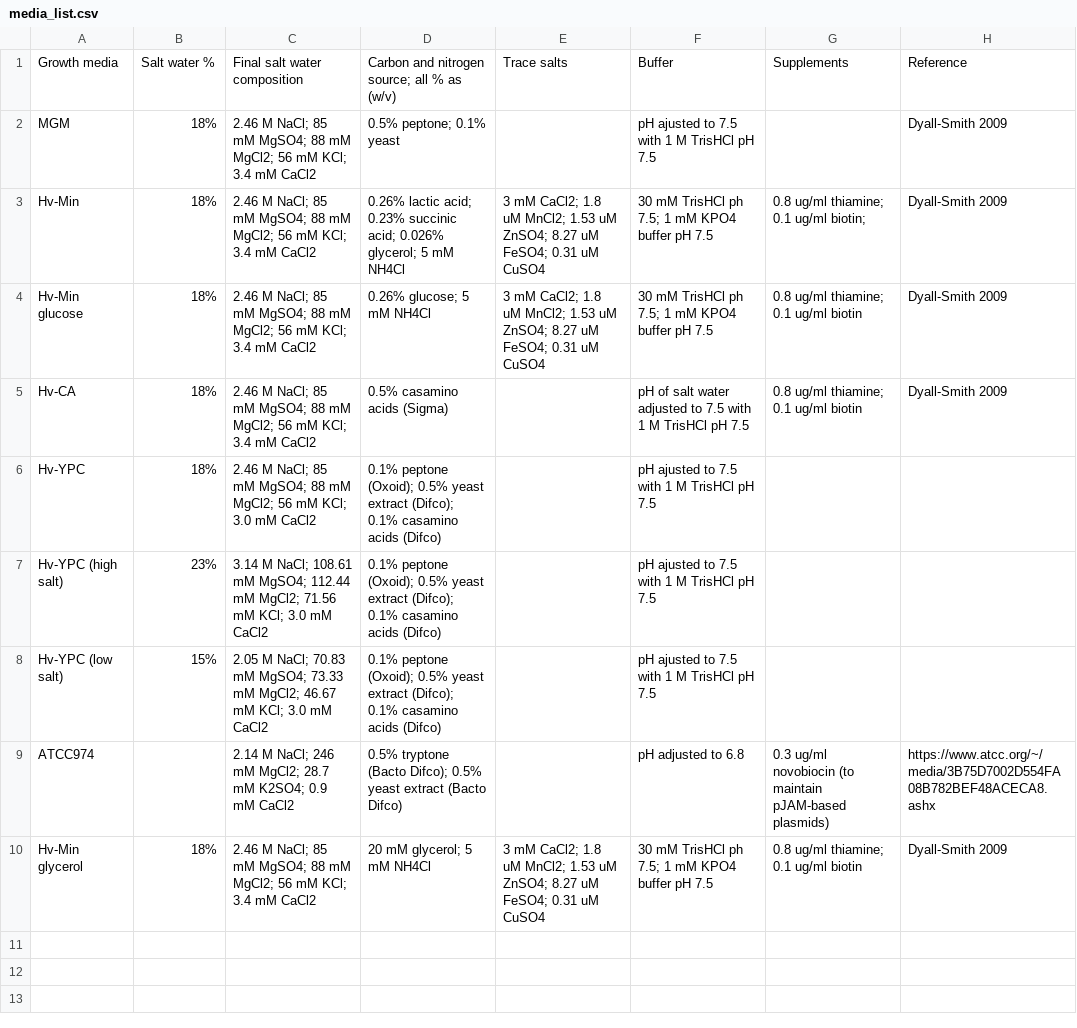
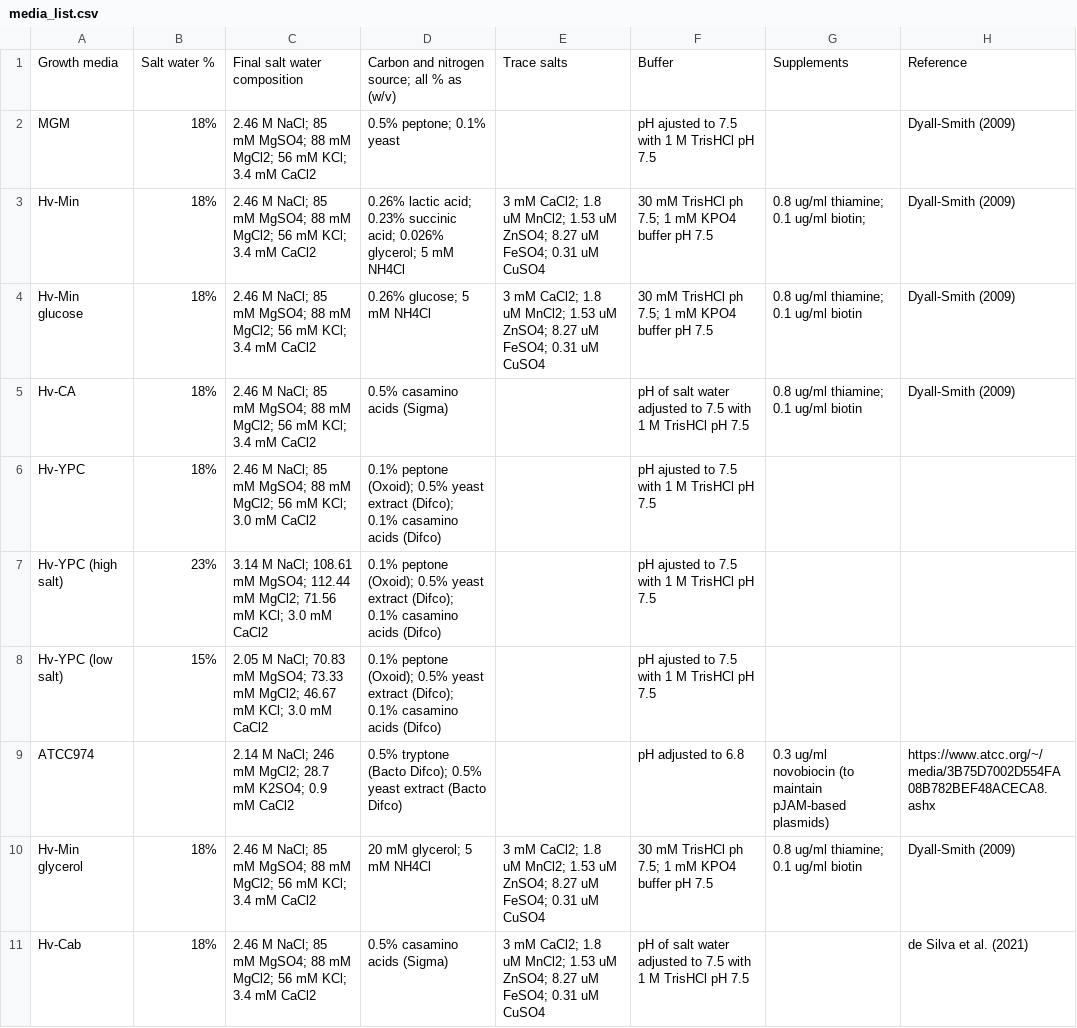
Before and after one commit to arcpp/ArcPP, a CSV file: meta_data/media_list.csv, drawn as a sheet; the diff names each change by its address in the sheet, - before the commit and + after, or states it on an @@ line.

```diff
--- a/meta_data/media_list.csv
+++ b/meta_data/media_list.csv
-H2:H5: Dyall-Smith 2009
+H2:H5: Dyall-Smith (2009)
-H10: Dyall-Smith 2009
+H10: Dyall-Smith (2009)
+row 11: Hv-Cab | 18% | 2.46 M NaCl; 85 mM MgSO4; 88 mM MgCl2; 56 mM KCl; 3.4 mM CaCl2 | 0.5% casamino acids (Sigma) | 3 mM CaCl2; 1.8 uM MnCl2; 1.53 uM ZnSO4; 8.27 uM FeSO4; 0.31 uM CuSO4 | pH of salt water adjusted to 7.5 with 1 M TrisHCl pH 7.5 |  | de Silva et al. (2021)
```
Also changed, not shown: meta_data/MS_meta_data.csv, meta_data/PRIDE_download_information.csv, 24 other files.
